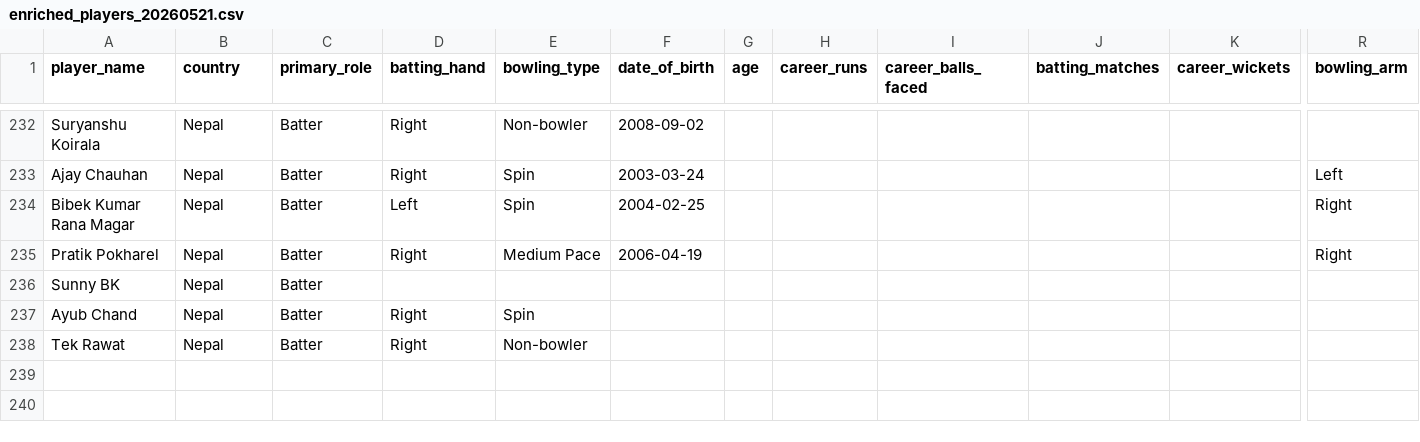
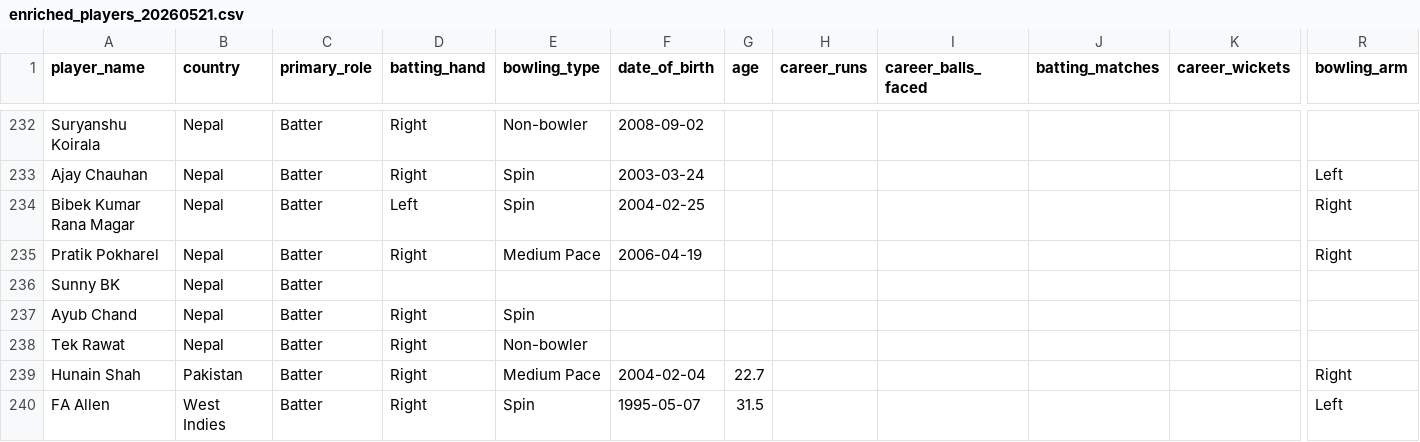
Before and after one commit to Dikshant-Neupane/CricNepal, a CSV file: data/player_profiles/enriched_players_20260521.csv, drawn as a sheet; only a part is shown, gaps mark what is left out; rows hold the shown columns only; the diff names each change by its address in the sheet, - before the commit and + after, or states it on an @@ line.

```diff
--- a/data/player_profiles/enriched_players_20260521.csv
+++ b/data/player_profiles/enriched_players_20260521.csv
+row 239: Hunain Shah | Pakistan | Batter | Right | Medium Pace | 2004-02-04 | 22.7 |  |  |  |  | Right
+row 240: FA Allen | West Indies | Batter | Right | Spin | 1995-05-07 | 31.5 |  |  |  |  | Left
```
Also changed, not shown: data/player_profiles/profile_enrichment_2026-10-24.csv, data/predictions/player_master.csv, 2 other files.
